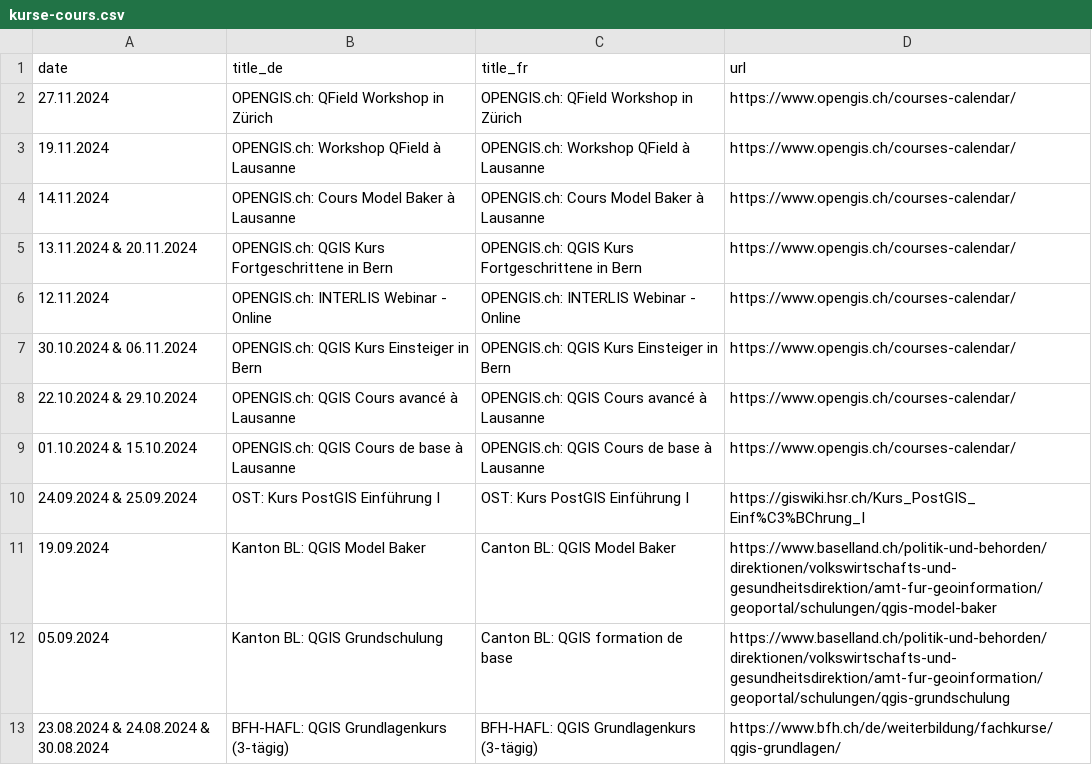
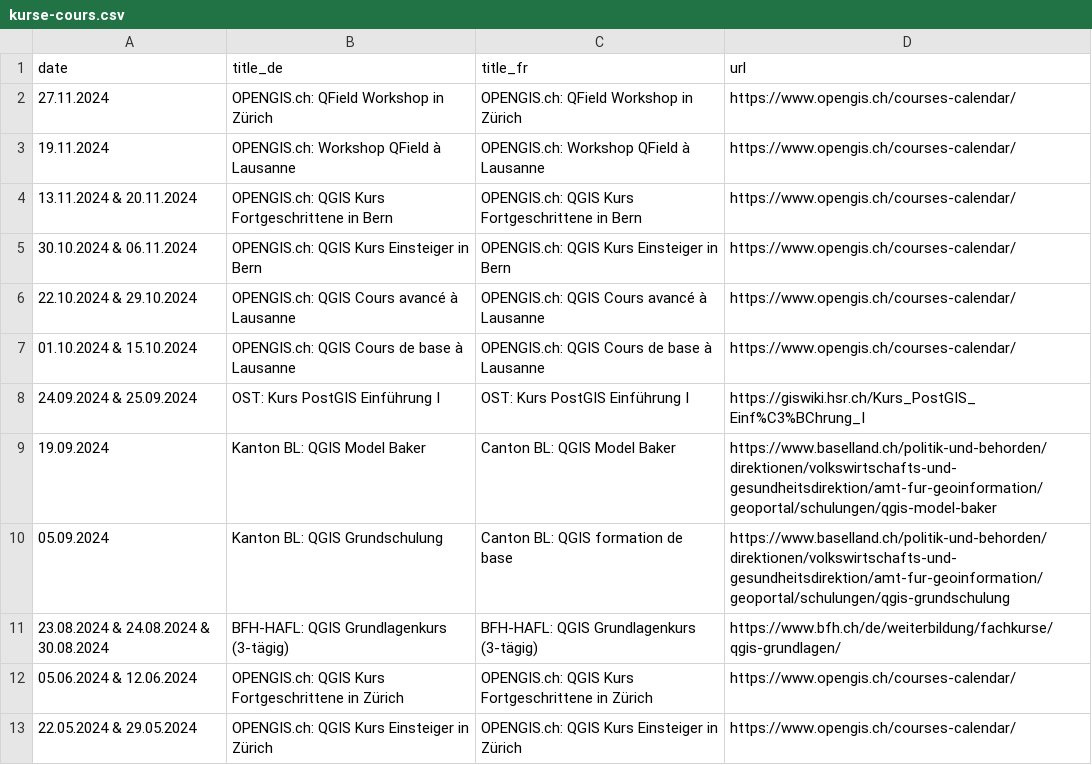
Before and after one commit to qgis-ch/qgis-ch-website, a CSV file: _data/kurse-cours.csv, drawn as a sheet; only a part is shown; the shorter side is filled out with more unchanged rows.

Commit message:
Update kurse-cours.csv (#16)

```diff
--- a/_data/kurse-cours.csv
+++ b/_data/kurse-cours.csv
@@ -3,5 +3,3 @@ date,title_de,title_fr,url
 19.11.2024,OPENGIS.ch: Workshop QField à Lausanne,OPENGIS.ch: Workshop QField à Lausanne,https://www.opengis.ch/courses-calendar/
-14.11.2024,OPENGIS.ch: Cours Model Baker à Lausanne,OPENGIS.ch: Cours Model Baker à Lausanne,https://www.opengis.ch/courses-calendar/
 13.11.2024 & 20.11.2024,OPENGIS.ch: QGIS Kurs Fortgeschrittene in Bern,OPENGIS.ch: QGIS Kurs Fortgeschrittene in Bern,https://www.opengis.ch/courses-calendar/
-12.11.2024,OPENGIS.ch: INTERLIS Webinar - Online,OPENGIS.ch: INTERLIS Webinar - Online,https://www.opengis.ch/courses-calendar/
 30.10.2024 & 06.11.2024,OPENGIS.ch: QGIS Kurs Einsteiger in Bern,OPENGIS.ch: QGIS Kurs Einsteiger in Bern,https://www.opengis.ch/courses-calendar/
```
